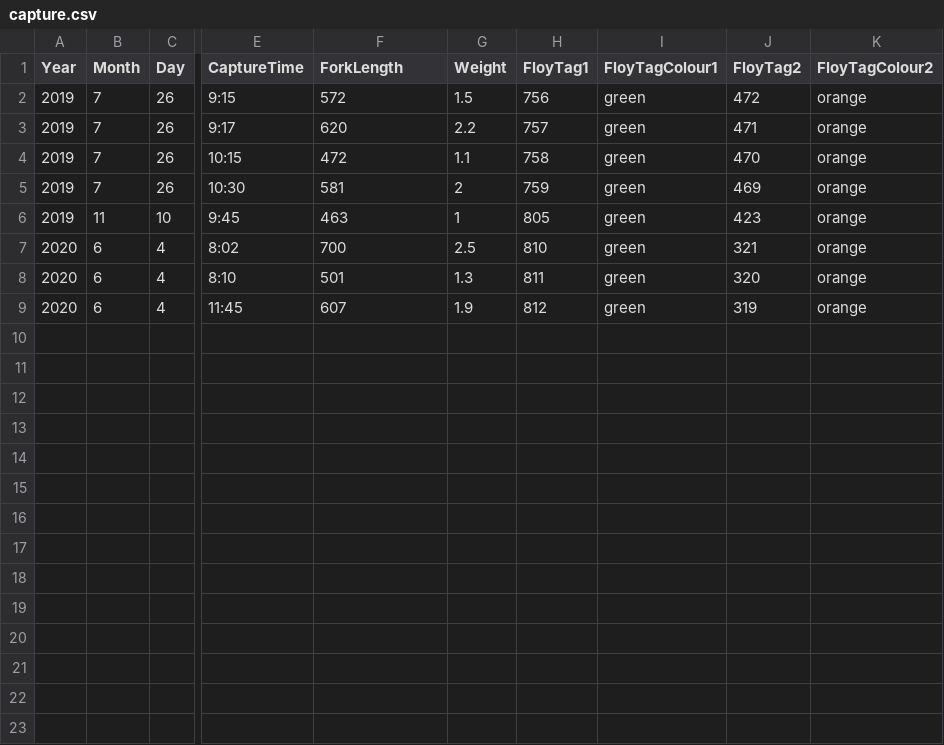
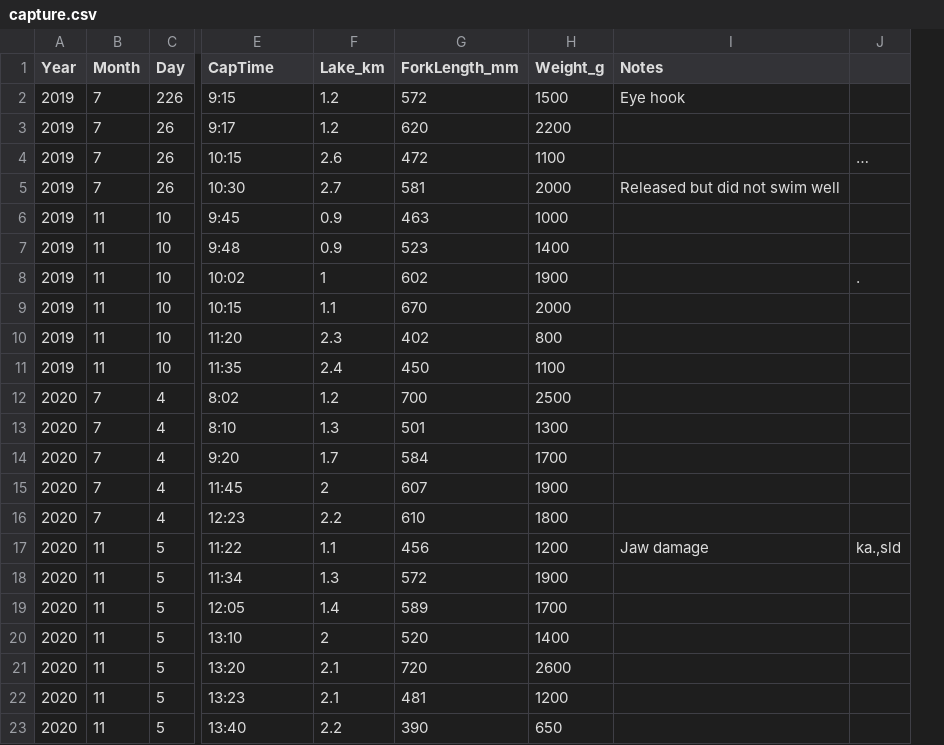
Before and after one commit to poissonconsulting/intro-to-r-scripts, a CSV file: example/yakoun-population/data/capture.csv, drawn as a sheet; only a part is shown, gaps mark what is left out; removed rows and columns are numbered as before the commit, all else as after; rows hold the shown columns only; the diff covers the shown part only; the diff names each change by its address in the sheet, - before the commit and + after, or states it on an @@ line.

```diff
--- a/example/yakoun-population/data/capture.csv
+++ b/example/yakoun-population/data/capture.csv
+column F (Lake_km), rows 2-6: 1.2 | 1.2 | 2.6 | 2.7 | 0.9; rows 12-13: 1.2 | 1.3; row 15: 2
-column G (Weight), rows 2-9: 1.5 | 2.2 | 1.1 | 2 | 1 | 2.5 | 1.3 | 1.9
-column H (FloyTag1), rows 2-9: 756 | 757 | 758 | 759 | 805 | 810 | 811 | 812
-column I (FloyTagColour1), rows 2-9: all green
-column J (FloyTag2), rows 2-9: 472 | 471 | 470 | 469 | 423 | 321 | 320 | 319
-column K (FloyTagColour2), rows 2-9: all orange
+column H (Weight_g), rows 2-6: 1500 | 2200 | 1100 | 2000 | 1000; rows 12-13: 2500 | 1300; row 15: 1900
+column I (Notes), rows 2-5: Eye hook |  |  | Released but did not swim well
+column J, row 4: …
-E1: CaptureTime
+E1: CapTime
-G1: ForkLength
+G1: ForkLength_mm
-C2 (Day): 26
+C2 (Day): 226
+row 7: 2019 | 11 | 10 | 9:48 | 0.9 | 523 | 1400
+row 8: 2019 | 11 | 10 | 10:02 | 1 | 602 | 1900 |  | .
+row 9: 2019 | 11 | 10 | 10:15 | 1.1 | 670 | 2000
+row 10: 2019 | 11 | 10 | 11:20 | 2.3 | 402 | 800
+row 11: 2019 | 11 | 10 | 11:35 | 2.4 | 450 | 1100
-B12:B13 (Month): 6
+B12:B13 (Month): 7
+row 14: 2020 | 7 | 4 | 9:20 | 1.7 | 584 | 1700
-B15 (Month): 6
+B15 (Month): 7
+row 16: 2020 | 7 | 4 | 12:23 | 2.2 | 610 | 1800
+row 17: 2020 | 11 | 5 | 11:22 | 1.1 | 456 | 1200 | Jaw damage | ka.,sld
+row 18: 2020 | 11 | 5 | 11:34 | 1.3 | 572 | 1900
+row 19: 2020 | 11 | 5 | 12:05 | 1.4 | 589 | 1700
+row 20: 2020 | 11 | 5 | 13:10 | 2 | 520 | 1400
+row 21: 2020 | 11 | 5 | 13:20 | 2.1 | 720 | 2600
+row 22: 2020 | 11 | 5 | 13:23 | 2.1 | 481 | 1200
+row 23: 2020 | 11 | 5 | 13:40 | 2.2 | 390 | 650
```
Also changed, not shown: 1 edited cell elsewhere in this file, 11 other files.
